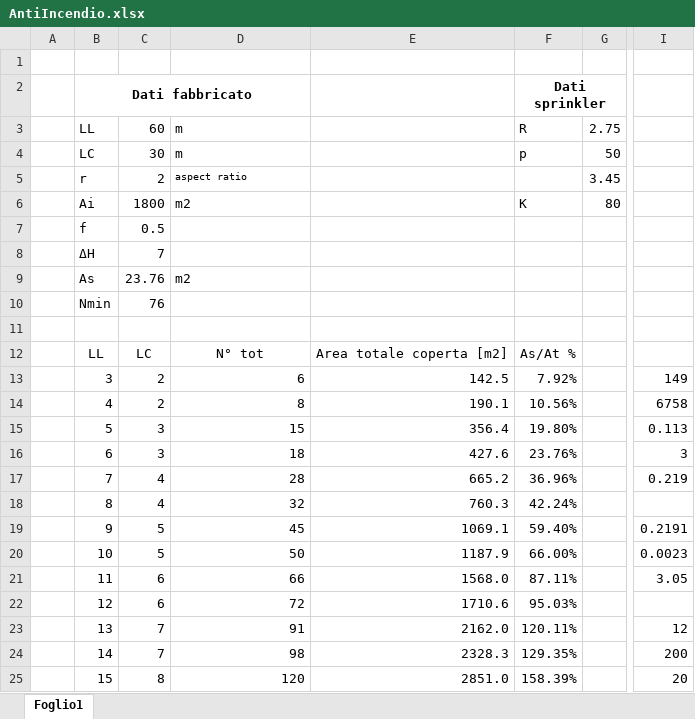
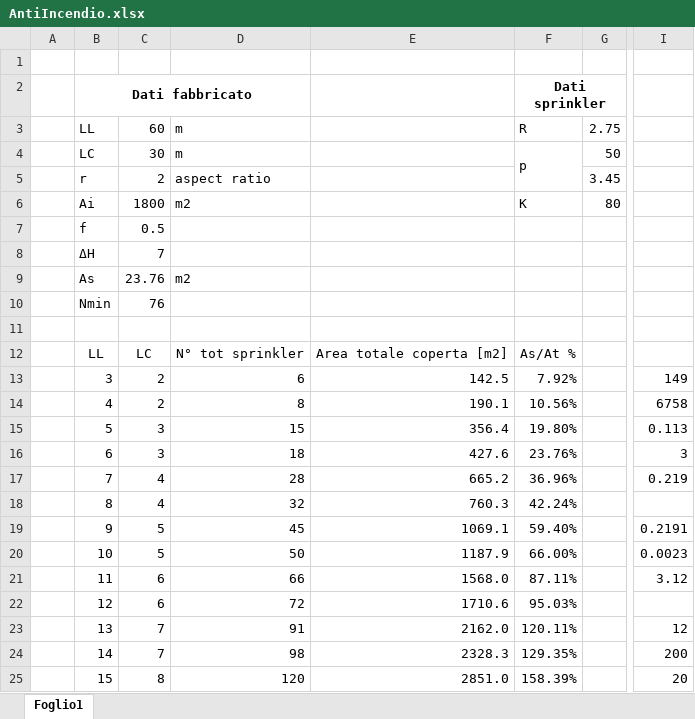
Before and after one commit to arma966/ImpiantiMeccanici, an Excel workbook: FogliCalcolo/AntiIncendio/AntiIncendio.xlsx, sheet Foglio1, drawn as a sheet; only a part is shown, gaps mark what is left out; values as stored, in another font and other column widths than the file's, no borders; conditional formats not drawn; the diff names each change by its address in the sheet, - before the commit and + after, or states it on an @@ line.

Commit message:
due cose

```diff
--- a/FogliCalcolo/AntiIncendio/AntiIncendio.xlsx (sheet Foglio1)
+++ b/FogliCalcolo/AntiIncendio/AntiIncendio.xlsx (sheet Foglio1)
+F4:F5 merged
@@ D5 text size: larger @@
-D12: N° tot
+D12: N° tot sprinkler
-I21: 3.05
+I21: 3.12
```
